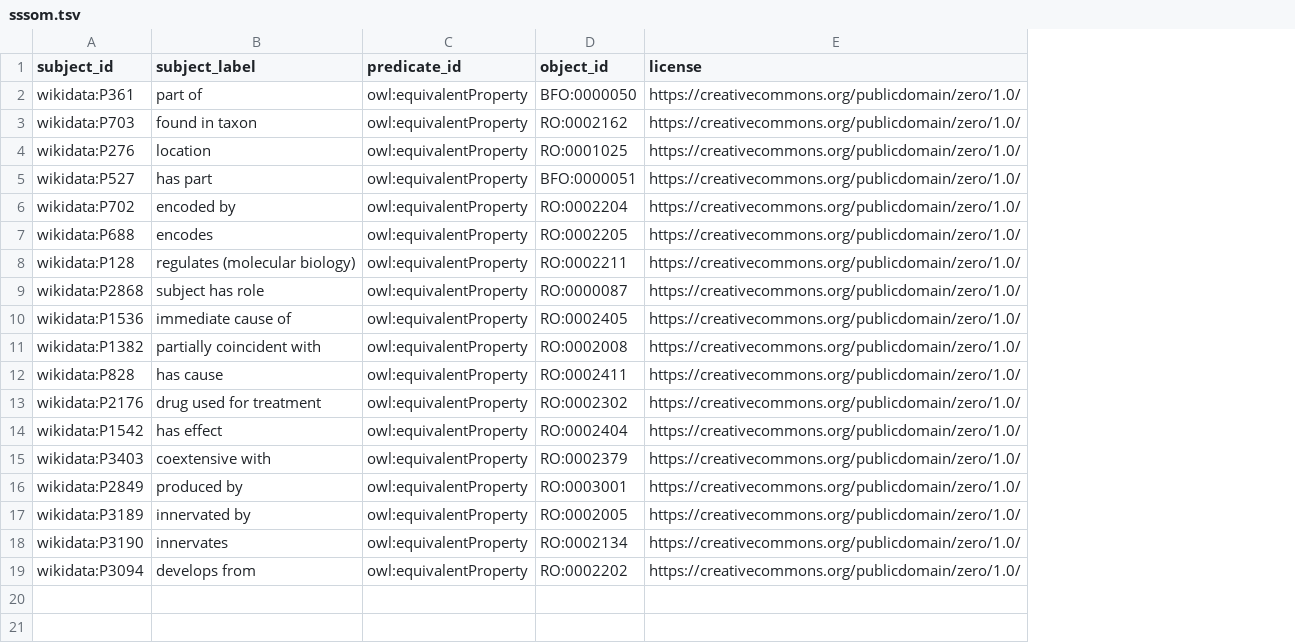
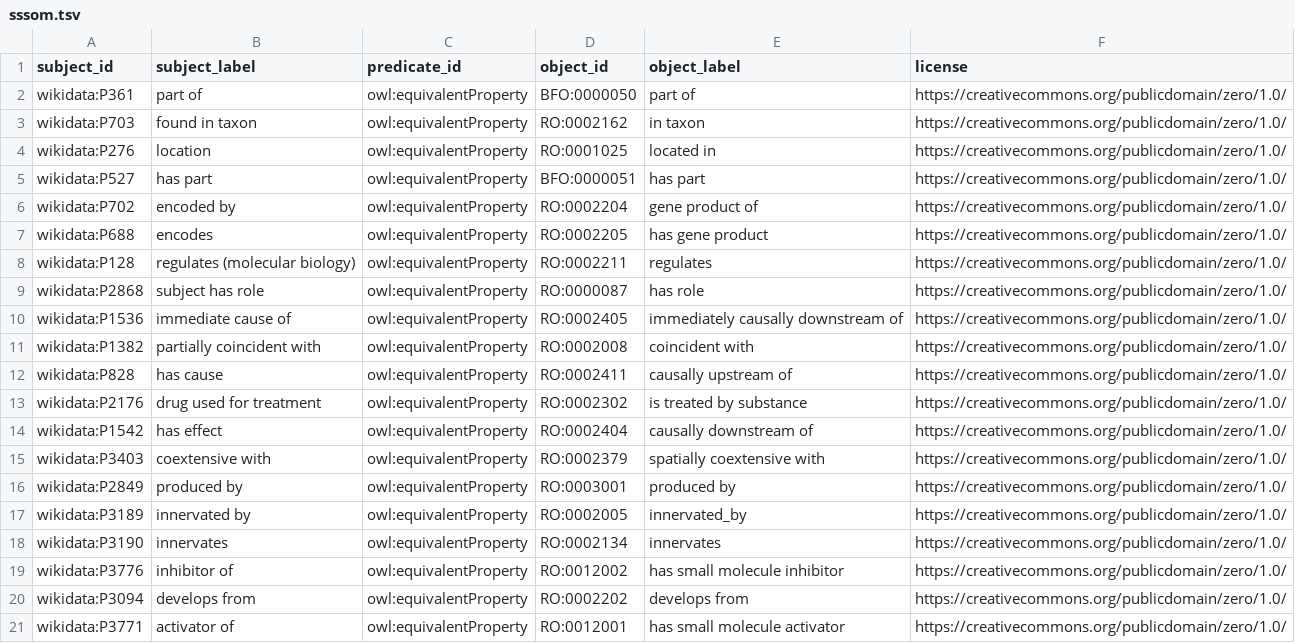
Before and after one commit to cthoyt/ro-summary, a TSV file: sssom.tsv, drawn as a sheet; the diff names each change by its address in the sheet, - before the commit and + after, or states it on an @@ line.

Commit message:
Add RO labels
This update also reflects two new curations I added to wikidata

```diff
--- a/sssom.tsv
+++ b/sssom.tsv
+column E (object_label), rows 2-18: part of | in taxon | located in | has part | gene product of | has gene product | regulates | has role | immediately causally downstream of | coincident with | causally upstream of | is treated by substance | causally downstream of | spatially coextensive with | produced by | innervated_by | innervates; row 20: develops from
+row 19: wikidata:P3776 | inhibitor of | owl:equivalentProperty | RO:0012002 | has small molecule inhibitor | https://creativecommons.org/publicdomain/zero/1.0/
+row 21: wikidata:P3771 | activator of | owl:equivalentProperty | RO:0012001 | has small molecule activator | https://creativecommons.org/publicdomain/zero/1.0/
```
Also changed, not shown: summary.tsv, 5 other files.
